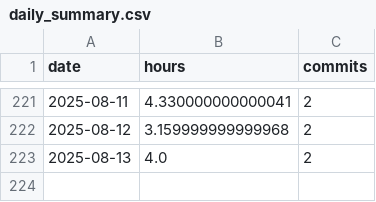
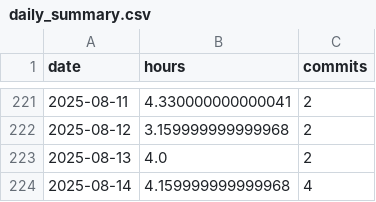
Before and after one commit to BriceChivu/Mandarin-progression, a CSV file: daily_summary.csv, drawn as a sheet; only a part is shown, gaps mark what is left out.

```diff
--- a/daily_summary.csv
+++ b/daily_summary.csv
@@ -223 +223,2 @@ date,hours,commits
 2025-08-13,4.0,2
+2025-08-14,4.159999999999968,4
```
Also changed, not shown: streaming_sessions.csv, 7 other files.
